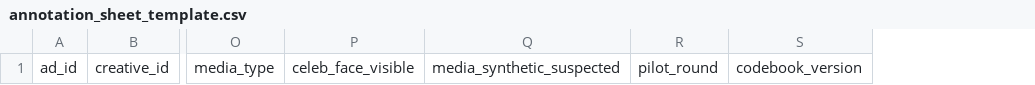
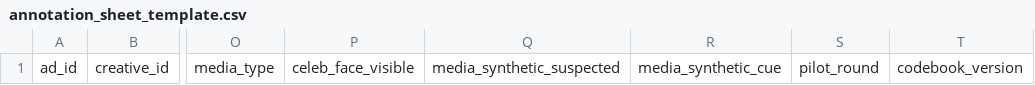
Before and after one commit to 21bp37/AMC_lab, a CSV file: templates/annotation_sheet_template.csv, drawn as a sheet; only a part is shown, gaps mark what is left out; the diff names each change by its address in the sheet, - before the commit and + after, or states it on an @@ line.

Commit message:
Poprawiono schema

```diff
--- a/templates/annotation_sheet_template.csv
+++ b/templates/annotation_sheet_template.csv
+column R, row 1: media_synthetic_cue
```
